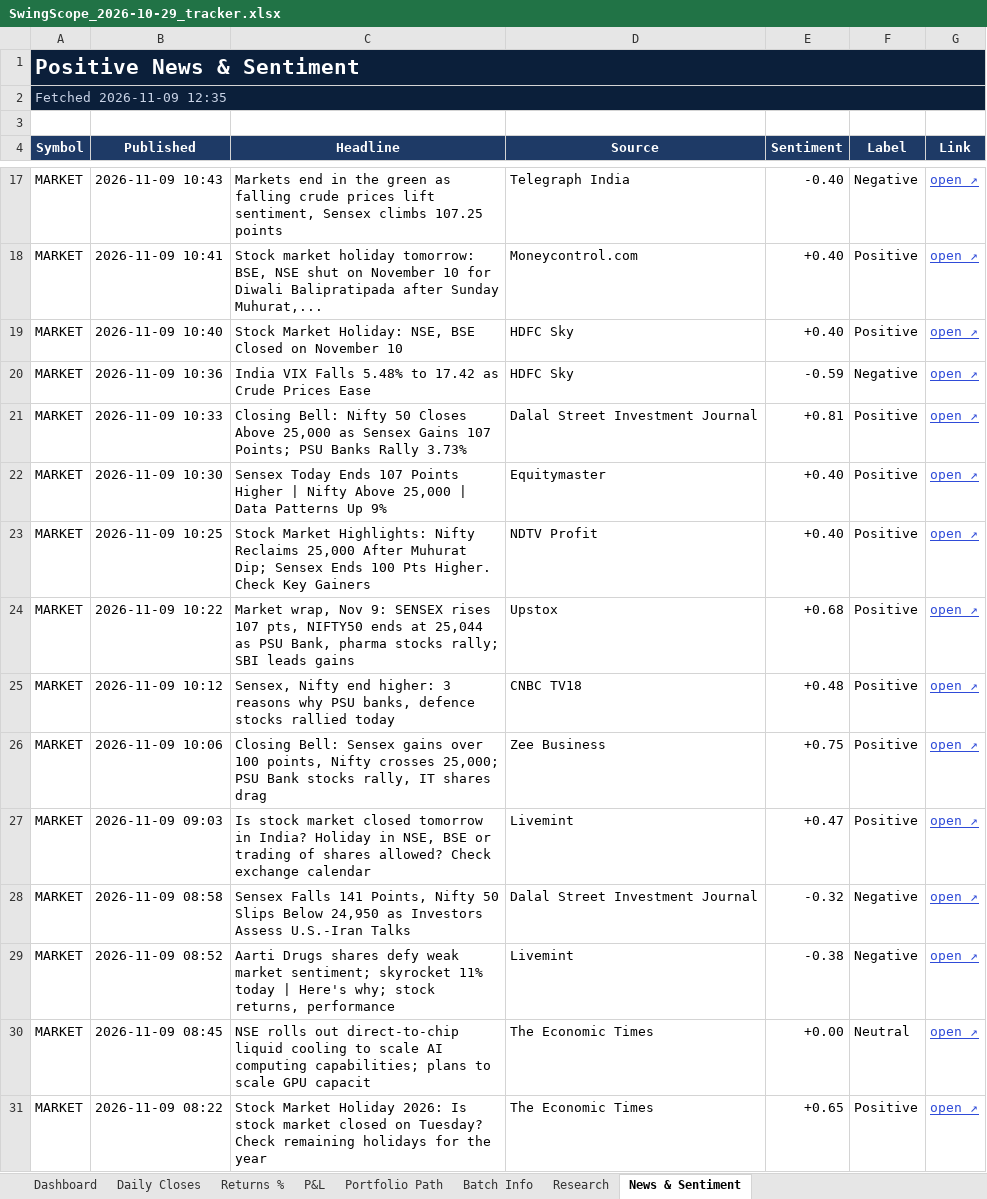
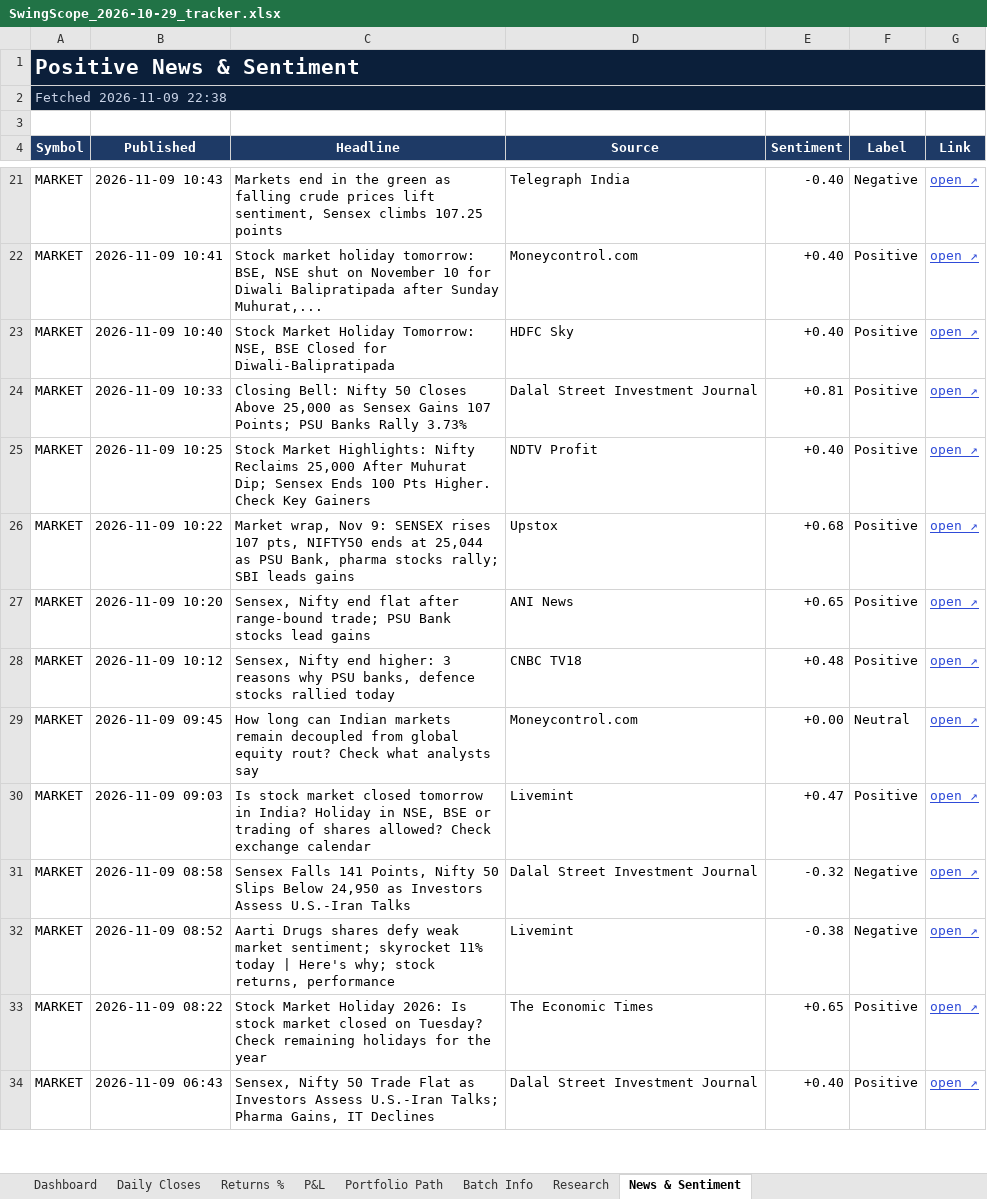
Before and after one commit to compukidsdgp-creator/Swing-Card, an Excel workbook: data/batches/2026-10-29/SwingScope_2026-10-29_tracker.xlsx, sheet News & Sentiment, drawn as a sheet; only a part is shown, gaps mark what is left out; the shorter side is filled out with more unchanged rows; values as stored, in another font and other column widths than the file's, no borders; conditional formats not drawn; removed rows and columns are numbered as before the commit, all else as after; the diff covers the shown part only; the diff names each change by its address in the sheet, - before the commit and + after, or states it on an @@ line.

```diff
--- a/data/batches/2026-10-29/SwingScope_2026-10-29_tracker.xlsx (sheet News & Sentiment)
+++ b/data/batches/2026-10-29/SwingScope_2026-10-29_tracker.xlsx (sheet News & Sentiment)
-A2 (Symbol): Fetched 2026-11-09 12:35
+A2 (Symbol): Fetched 2026-11-09 22:38
-C23 (Headline): Stock Market Holiday: NSE, BSE Closed on November 10
+C23 (Headline): Stock Market Holiday Tomorrow: NSE, BSE Closed for Diwali-Balipratipada
-row 20: MARKET | 2026-11-09 10:36 | India VIX Falls 5.48% to 17.42 as Crude Prices Ease | HDFC Sky | -0.59 | Negative | open ↗
-row 22: MARKET | 2026-11-09 10:30 | Sensex Today Ends 107 Points Higher | Nifty Above 25,000 | Data Patterns Up 9% | Equitymaster | +0.40 | Positive | open ↗
+row 27: MARKET | 2026-11-09 10:20 | Sensex, Nifty end flat after range-bound trade; PSU Bank stocks lead gains | ANI News | +0.65 | Positive | open ↗
-row 26: MARKET | 2026-11-09 10:06 | Closing Bell: Sensex gains over 100 points, Nifty crosses 25,000; PSU Bank stocks rally, IT shares drag | Zee Business | +0.75 | Positive | open ↗
+row 29: MARKET | 2026-11-09 09:45 | How long can Indian markets remain decoupled from global equity rout? Check what analysts say | Moneycontrol.com | +0.00 | Neutral | open ↗
-row 30: MARKET | 2026-11-09 08:45 | NSE rolls out direct-to-chip liquid cooling to scale AI computing capabilities; plans to scale GPU capacit | The Economic Times | +0.00 | Neutral | open ↗
```
Also changed, not shown: 24 added rows, 20 removed rows and 26 edited cells elsewhere in this sheet, sheet Research, sheet Dashboard, sheet Daily Closes, 3 other files.
